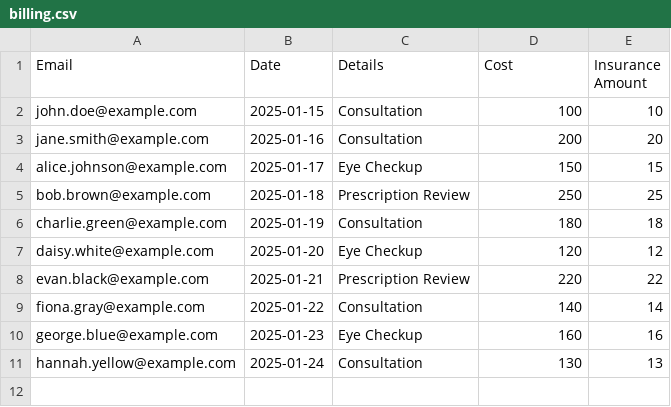
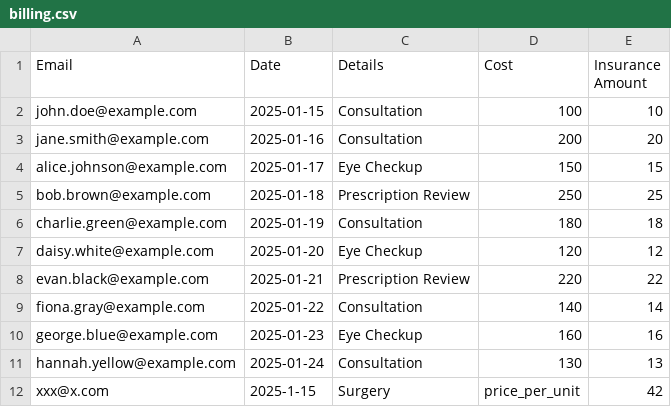
Before and after one commit to njabulomoyo/CS_120_PROJECT, a CSV file: data/billing.csv, drawn as a sheet.

Commit message:
FEAT: add add_billing and add_prescription feature; included medical inventory csv and json

```diff
--- a/data/billing.csv
+++ b/data/billing.csv
@@ -11 +11,2 @@ george.blue@example.com,2025-01-23,Eye Checkup,160,16
 hannah.yellow@example.com,2025-01-24,Consultation,130,13
+xxx@x.com,2025-1-15,Surgery,price_per_unit,42
```
Also changed, not shown: data/prescriptions.csv, 6 other files.
